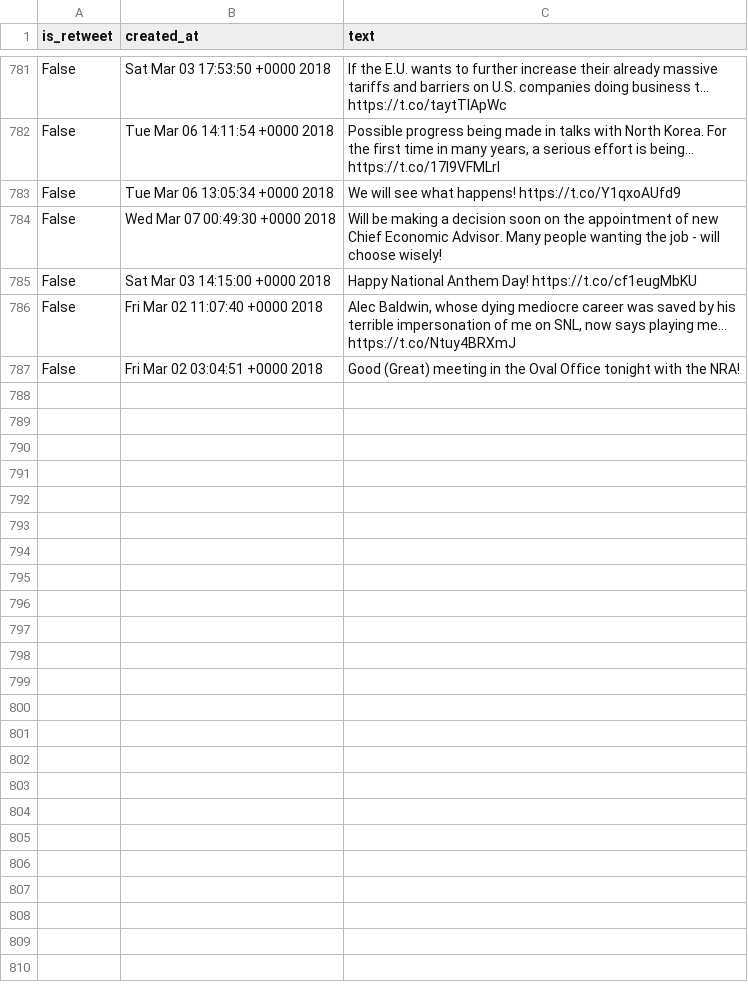
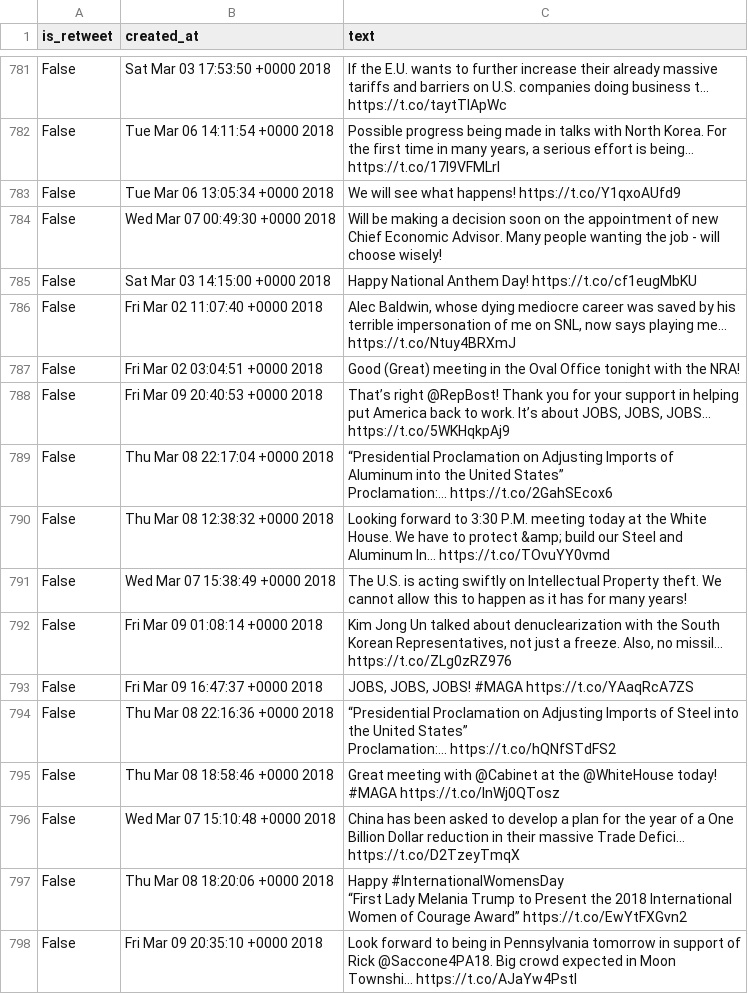
Before and after one commit to cpenalobel/sportsdata, a CSV file: movie_project/realdonaldtrump.csv, drawn as a sheet; only a part is shown, gaps mark what is left out.

```diff
--- a/movie_project/realdonaldtrump.csv
+++ b/movie_project/realdonaldtrump.csv
@@ -845 +845,18 @@ False,Fri Mar 02 11:07:40 +0000 2018,"Alec Baldwin, whose dying mediocre career
 False,Fri Mar 02 03:04:51 +0000 2018,Good (Great) meeting in the Oval Office tonight with the NRA!
+False,Fri Mar 09 20:40:53 +0000 2018,"That’s right @RepBost! Thank you for your support in helping put America back to work. It’s about JOBS, JOBS, JOBS… https://t.co/5WKHqkpAj9"
+False,Thu Mar 08 22:17:04 +0000 2018,"“Presidential Proclamation on Adjusting Imports of Aluminum into the United States”
+
+Proclamation:… https://t.co/2GahSEcox6"
+False,Thu Mar 08 12:38:32 +0000 2018,Looking forward to 3:30 P.M. meeting today at the White House. We have to protect &amp; build our Steel and Aluminum In… https://t.co/TOvuYY0vmd
+False,Wed Mar 07 15:38:49 +0000 2018,The U.S. is acting swiftly on Intellectual Property theft. We cannot allow this to happen as it has for many years!
+False,Fri Mar 09 01:08:14 +0000 2018,"Kim Jong Un talked about denuclearization with the South Korean Representatives, not just a freeze. Also, no missil… https://t.co/ZLg0zRZ976"
+False,Fri Mar 09 16:47:37 +0000 2018,"JOBS, JOBS, JOBS! #MAGA https://t.co/YAaqRcA7ZS"
+False,Thu Mar 08 22:16:36 +0000 2018,"“Presidential Proclamation on Adjusting Imports of Steel into the United States”
+
+Proclamation:… https://t.co/hQNfSTdFS2"
+False,Thu Mar 08 18:58:46 +0000 2018,Great meeting with @Cabinet at the @WhiteHouse today! #MAGA https://t.co/InWj0QTosz
+False,Wed Mar 07 15:10:48 +0000 2018,China has been asked to develop a plan for the year of a One Billion Dollar reduction in their massive Trade Defici… https://t.co/D2TzeyTmqX
+False,Thu Mar 08 18:20:06 +0000 2018,"Happy #InternationalWomensDay
+
+“First Lady Melania Trump to Present the 2018 International Women of Courage Award” https://t.co/EwYtFXGvn2"
+False,Fri Mar 09 20:35:10 +0000 2018,Look forward to being in Pennsylvania tomorrow in support of Rick @Saccone4PA18. Big crowd expected in Moon Townshi… https://t.co/AJaYw4PstI
```
Also changed, not shown: movie_project/vp.csv, 2 other files.
